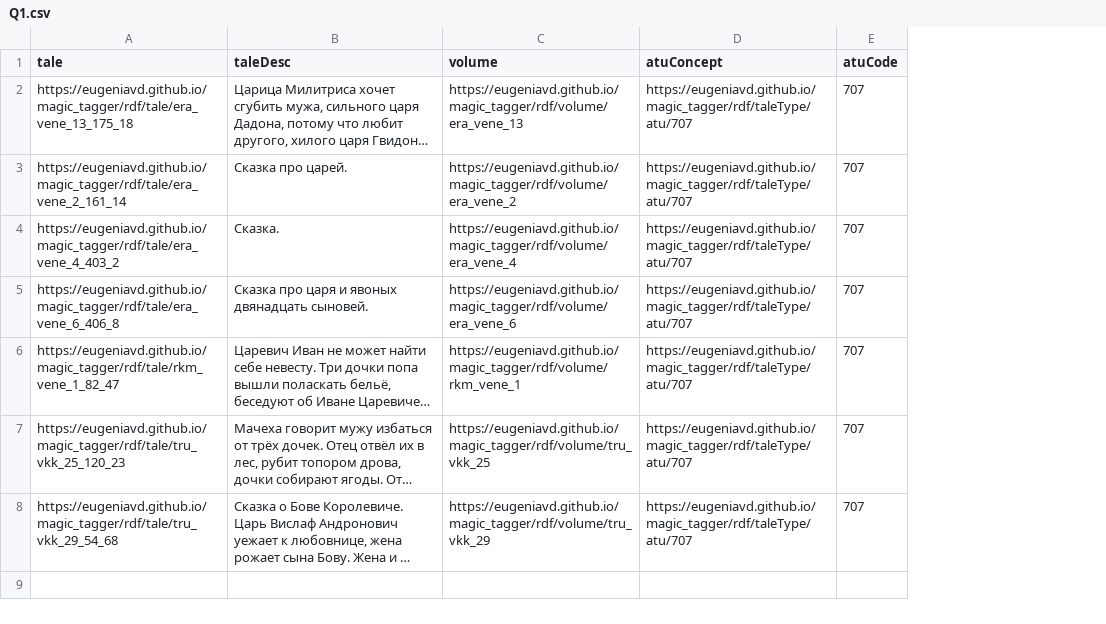
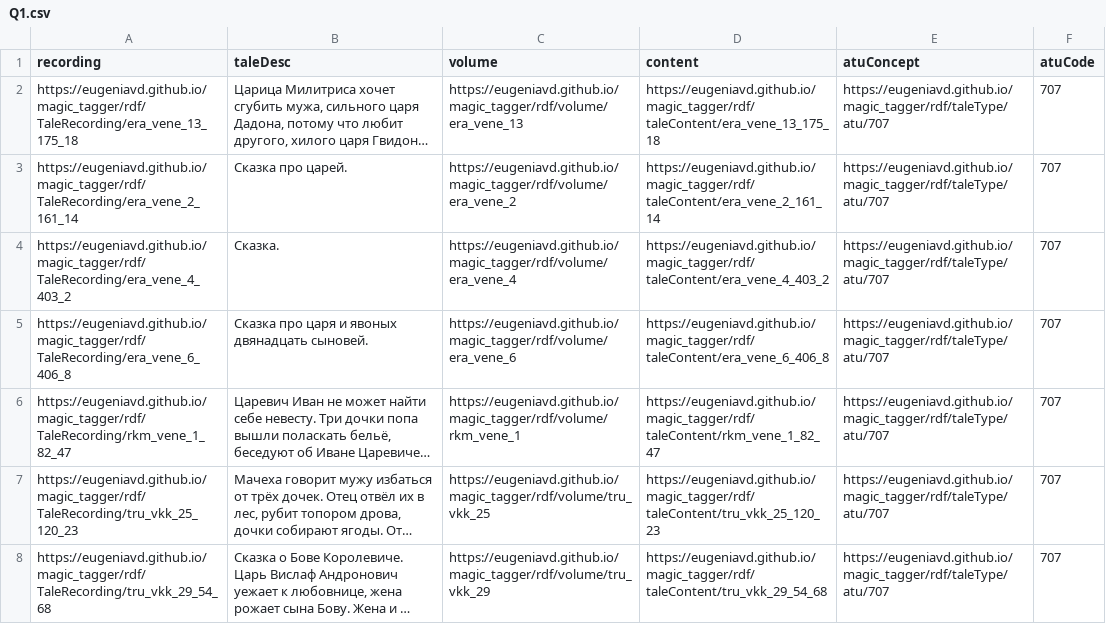
Before and after one commit to eugeniavd/magic_tagger, a CSV file: rdf/queries/query_results/Q1.csv, drawn as a sheet; long unchanged cells end in …; removed rows and columns are numbered as before the commit, all else as after; the diff names each change by its address in the sheet, - before the commit and + after, or states it on an @@ line.

```diff
--- a/rdf/queries/query_results/Q1.csv
+++ b/rdf/queries/query_results/Q1.csv
-column A (tale), rows 2-8: https://eugeniavd.github.io/magic_tagger/rdf/tale/era_vene_13_175_18 | https://eugeniavd.github.io/magic_tagger/rdf/tale/era_vene_2_161_14 | https://eugeniavd.github.io/magic_tagger/rdf/tale/era_vene_4_403_2 | https://eugeniavd.github.io/magic_tagger/rdf/tale/era_vene_6_406_8 | https://eugeniavd.github.io/magic_tagger/rdf/tale/rkm_vene_1_82_47 | https://eugeniavd.github.io/magic_tagger/rdf/tale/tru_vkk_25_120_23 | https://eugeniavd.github.io/magic_tagger/rdf/tale/tru_vkk_29_54_68
+column A (recording), rows 2-8: https://eugeniavd.github.io/magic_tagger/rdf/TaleRecording/era_vene_13_175_18 | https://eugeniavd.github.io/magic_tagger/rdf/TaleRecording/era_vene_2_161_14 | https://eugeniavd.github.io/magic_tagger/rdf/TaleRecording/era_vene_4_403_2 | https://eugeniavd.github.io/magic_tagger/rdf/TaleRecording/era_vene_6_406_8 | https://eugeniavd.github.io/magic_tagger/rdf/TaleRecording/rkm_vene_1_82_47 | https://eugeniavd.github.io/magic_tagger/rdf/TaleRecording/tru_vkk_25_120_23 | https://eugeniavd.github.io/magic_tagger/rdf/TaleRecording/tru_vkk_29_54_68
+column D (content), rows 2-8: https://eugeniavd.github.io/magic_tagger/rdf/taleContent/era_vene_13_175_18 | https://eugeniavd.github.io/magic_tagger/rdf/taleContent/era_vene_2_161_14 | https://eugeniavd.github.io/magic_tagger/rdf/taleContent/era_vene_4_403_2 | https://eugeniavd.github.io/magic_tagger/rdf/taleContent/era_vene_6_406_8 | https://eugeniavd.github.io/magic_tagger/rdf/taleContent/rkm_vene_1_82_47 | https://eugeniavd.github.io/magic_tagger/rdf/taleContent/tru_vkk_25_120_23 | https://eugeniavd.github.io/magic_tagger/rdf/taleContent/tru_vkk_29_54_68
```
Also changed, not shown: rdf/queries/query_results/Q3.csv, rdf/queries/query_results/Q4.csv, 25 other files.
